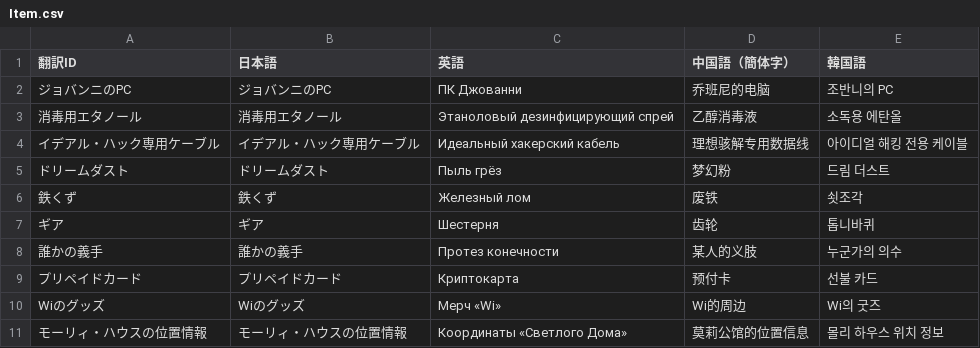
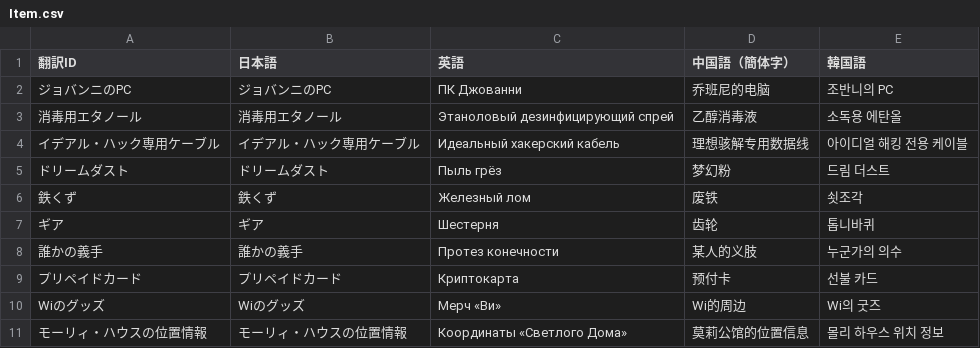
Before and after one commit to MrShitFox/BoyhoodsEndBySHTeam, a CSV file: _database/Item.csv, drawn as a sheet.

```diff
--- a/_database/Item.csv
+++ b/_database/Item.csv
@@ -9,3 +9,3 @@
 プリペイドカード,プリペイドカード,Криптокарта,预付卡,선불 카드
-Wiのグッズ,Wiのグッズ,Мерч «Wi»,Wi的周边,Wi의 굿즈
+Wiのグッズ,Wiのグッズ,Мерч «Ви»,Wi的周边,Wi의 굿즈
 モーリィ・ハウスの位置情報,モーリィ・ハウスの位置情報,Координаты «Светлого Дома»,莫莉公馆的位置信息,몰리 하우스 위치 정보
```
Also changed, not shown: _database/System.csv.
